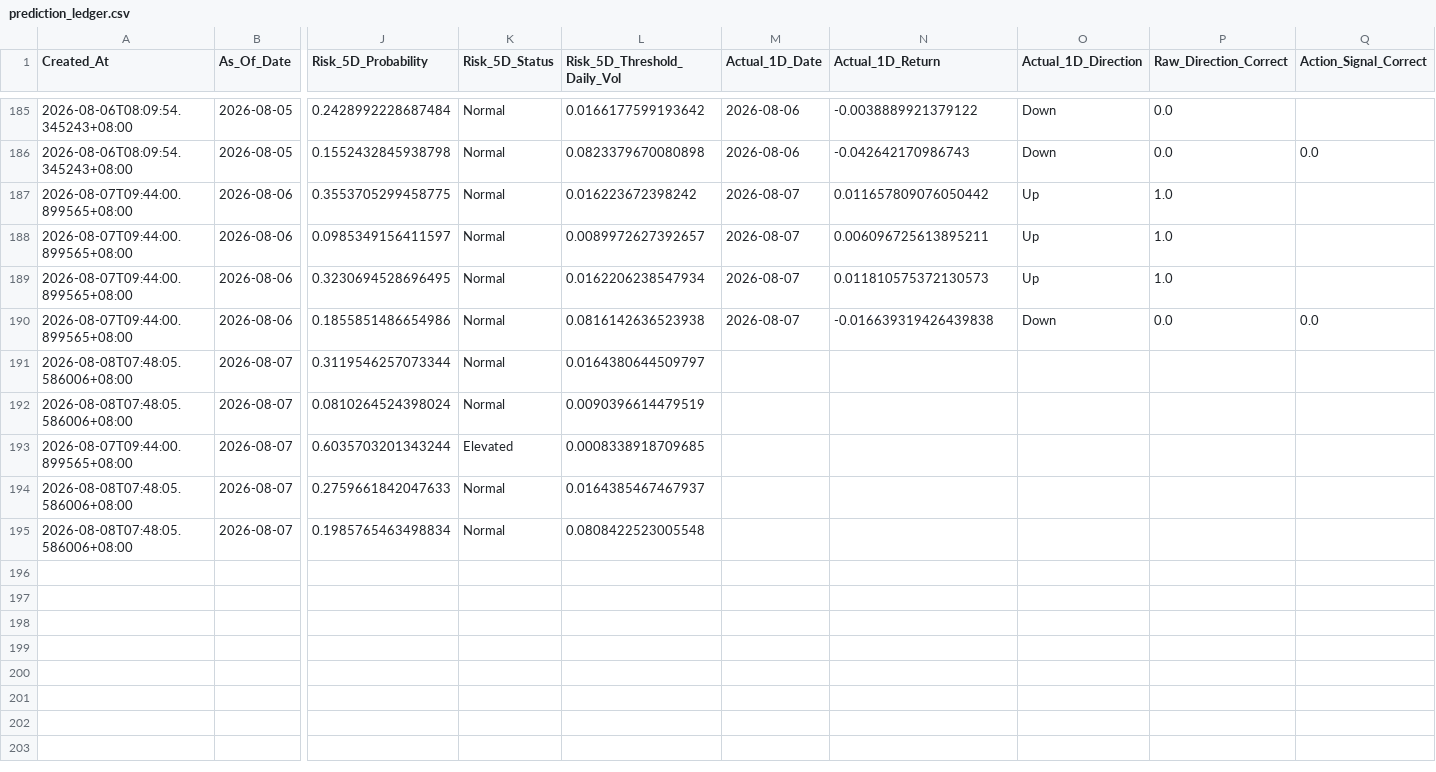
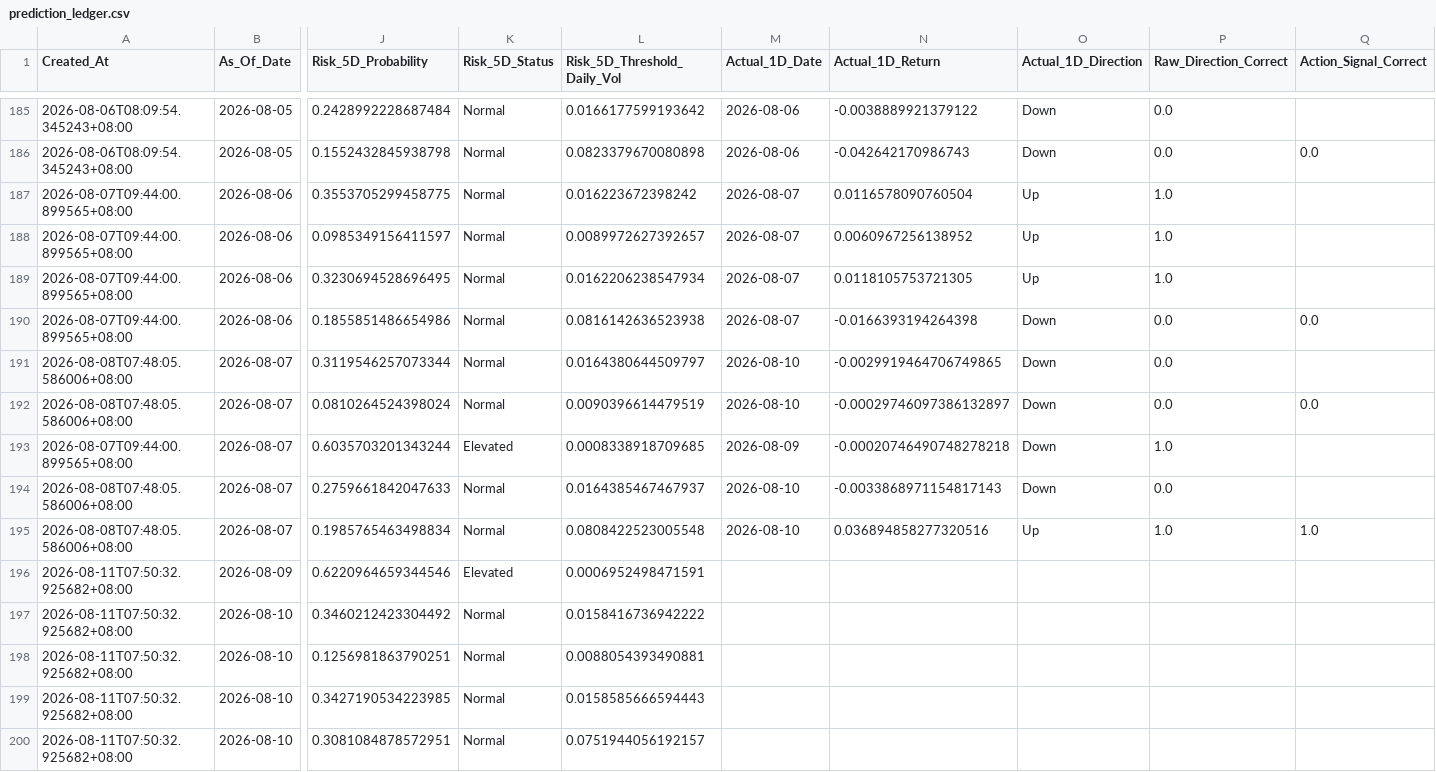
Before and after one commit to Icehacker88/market-analyst, a CSV file: 股票预测/data/history/prediction_ledger.csv, drawn as a sheet; only a part is shown, gaps mark what is left out; rows hold the shown columns only; the diff covers the shown part only; the diff names each change by its address in the sheet, - before the commit and + after, or states it on an @@ line.

```diff
--- a/股票预测/data/history/prediction_ledger.csv
+++ b/股票预测/data/history/prediction_ledger.csv
-N187 (Actual_1D_Return): 0.011657809076050442
+N187 (Actual_1D_Return): 0.0116578090760504
-N188 (Actual_1D_Return): 0.006096725613895211
+N188 (Actual_1D_Return): 0.0060967256138952
-N189 (Actual_1D_Return): 0.011810575372130573
+N189 (Actual_1D_Return): 0.0118105753721305
-N190 (Actual_1D_Return): -0.016639319426439838
+N190 (Actual_1D_Return): -0.0166393194264398
-M191:M192 (Actual_1D_Date): (empty)
+M191:M192 (Actual_1D_Date): 2026-08-10
-N191 (Actual_1D_Return): (empty)
+N191 (Actual_1D_Return): -0.0029919464706749865
-O191:O194 (Actual_1D_Direction): (empty)
+O191:O194 (Actual_1D_Direction): Down
-P191:P192 (Raw_Direction_Correct): (empty)
+P191:P192 (Raw_Direction_Correct): 0.0
-N192 (Actual_1D_Return): (empty)
+N192 (Actual_1D_Return): -0.00029746097386132897
-Q192 (Action_Signal_Correct): (empty)
+Q192 (Action_Signal_Correct): 0.0
-M193 (Actual_1D_Date): (empty)
+M193 (Actual_1D_Date): 2026-08-09
-N193 (Actual_1D_Return): (empty)
+N193 (Actual_1D_Return): -0.00020746490748278218
-P193 (Raw_Direction_Correct): (empty)
+P193 (Raw_Direction_Correct): 1.0
-M194:M195 (Actual_1D_Date): (empty)
+M194:M195 (Actual_1D_Date): 2026-08-10
-N194 (Actual_1D_Return): (empty)
+N194 (Actual_1D_Return): -0.0033868971154817143
-P194 (Raw_Direction_Correct): (empty)
+P194 (Raw_Direction_Correct): 0.0
-N195 (Actual_1D_Return): (empty)
+N195 (Actual_1D_Return): 0.036894858277320516
-O195 (Actual_1D_Direction): (empty)
+O195 (Actual_1D_Direction): Up
-P195 (Raw_Direction_Correct): (empty)
+P195 (Raw_Direction_Correct): 1.0
-Q195 (Action_Signal_Correct): (empty)
+Q195 (Action_Signal_Correct): 1.0
+row 196: 2026-08-11T07:50:32.925682+08:00 | 2026-08-09 | 0.6220964659344546 | Elevated | 0.0006952498471591
+row 197: 2026-08-11T07:50:32.925682+08:00 | 2026-08-10 | 0.3460212423304492 | Normal | 0.0158416736942222
+row 198: 2026-08-11T07:50:32.925682+08:00 | 2026-08-10 | 0.1256981863790251 | Normal | 0.0088054393490881
+row 199: 2026-08-11T07:50:32.925682+08:00 | 2026-08-10 | 0.3427190534223985 | Normal | 0.0158585666594443
+row 200: 2026-08-11T07:50:32.925682+08:00 | 2026-08-10 | 0.3081084878572951 | Normal | 0.0751944056192157
```
Also changed, not shown: 20 edited cells elsewhere in this file.
